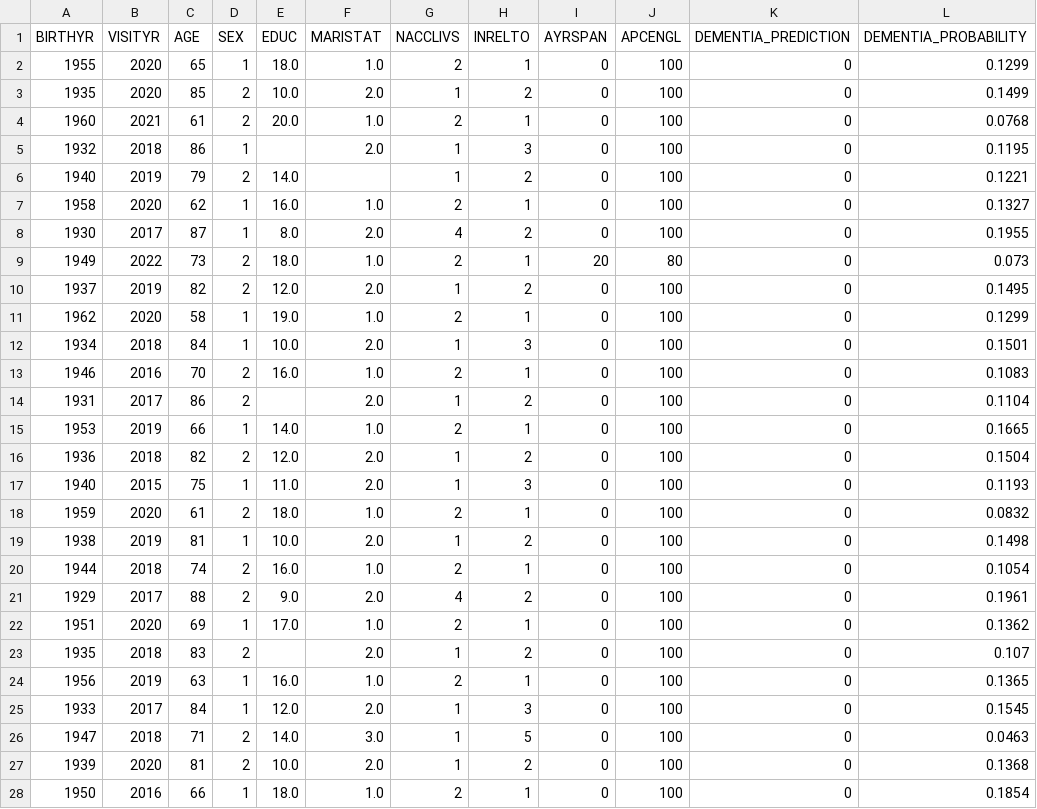
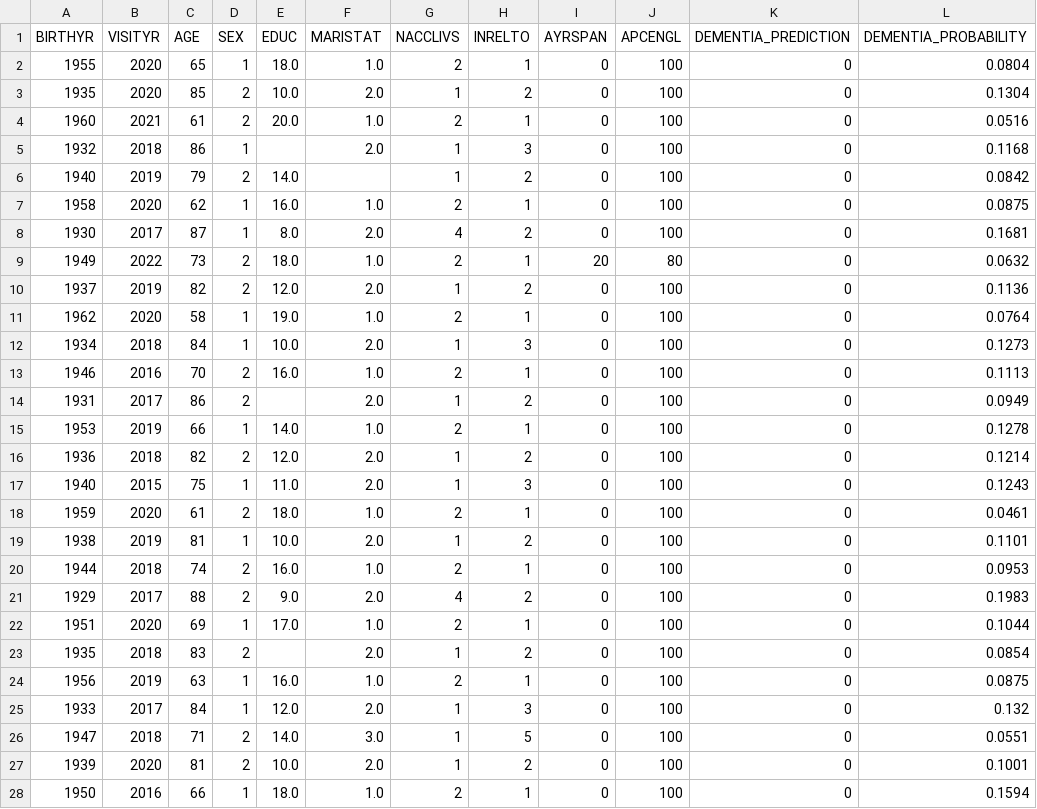
Before and after one commit to Sahethyan/Dementia-Model_T119, a CSV file: mixed_predictions_output.csv, drawn as a sheet; only a part is shown; the diff covers the shown part only.

Commit message:
Update model, scripts, and outputs
- Add new training script (ModelX_Hackathon_Training.py)
- Add prediction scripts (final_prediction_script.py, train_and_predict.py)
- Update ml_pipeline.py and predict.py
- Add model configuration (model_config.json)
- Update model file and prediction outputs
- Add SHAP summary plot visualization

```diff
--- a/mixed_predictions_output.csv
+++ b/mixed_predictions_output.csv
@@ -1,28 +1,28 @@
 BIRTHYR,VISITYR,AGE,SEX,EDUC,MARISTAT,NACCLIVS,INRELTO,AYRSPAN,APCENGL,DEMENTIA_PREDICTION,DEMENTIA_PROBABILITY
-1955,2020,65,1,18.0,1.0,2,1,0,100,0,0.1299
-1935,2020,85,2,10.0,2.0,1,2,0,100,0,0.1499
-1960,2021,61,2,20.0,1.0,2,1,0,100,0,0.0768
-1932,2018,86,1,,2.0,1,3,0,100,0,0.1195
-1940,2019,79,2,14.0,,1,2,0,100,0,0.1221
-1958,2020,62,1,16.0,1.0,2,1,0,100,0,0.1327
-1930,2017,87,1,8.0,2.0,4,2,0,100,0,0.1955
-1949,2022,73,2,18.0,1.0,2,1,20,80,0,0.073
-1937,2019,82,2,12.0,2.0,1,2,0,100,0,0.1495
-1962,2020,58,1,19.0,1.0,2,1,0,100,0,0.1299
-1934,2018,84,1,10.0,2.0,1,3,0,100,0,0.1501
-1946,2016,70,2,16.0,1.0,2,1,0,100,0,0.1083
-1931,2017,86,2,,2.0,1,2,0,100,0,0.1104
-1953,2019,66,1,14.0,1.0,2,1,0,100,0,0.1665
-1936,2018,82,2,12.0,2.0,1,2,0,100,0,0.1504
-1940,2015,75,1,11.0,2.0,1,3,0,100,0,0.1193
-1959,2020,61,2,18.0,1.0,2,1,0,100,0,0.0832
-1938,2019,81,1,10.0,2.0,1,2,0,100,0,0.1498
-1944,2018,74,2,16.0,1.0,2,1,0,100,0,0.1054
-1929,2017,88,2,9.0,2.0,4,2,0,100,0,0.1961
-1951,2020,69,1,17.0,1.0,2,1,0,100,0,0.1362
-1935,2018,83,2,,2.0,1,2,0,100,0,0.107
-1956,2019,63,1,16.0,1.0,2,1,0,100,0,0.1365
-1933,2017,84,1,12.0,2.0,1,3,0,100,0,0.1545
-1947,2018,71,2,14.0,3.0,1,5,0,100,0,0.0463
-1939,2020,81,2,10.0,2.0,1,2,0,100,0,0.1368
-1950,2016,66,1,18.0,1.0,2,1,0,100,0,0.1854
+1955,2020,65,1,18.0,1.0,2,1,0,100,0,0.0804
+1935,2020,85,2,10.0,2.0,1,2,0,100,0,0.1304
+1960,2021,61,2,20.0,1.0,2,1,0,100,0,0.0516
+1932,2018,86,1,,2.0,1,3,0,100,0,0.1168
+1940,2019,79,2,14.0,,1,2,0,100,0,0.0842
+1958,2020,62,1,16.0,1.0,2,1,0,100,0,0.0875
+1930,2017,87,1,8.0,2.0,4,2,0,100,0,0.1681
+1949,2022,73,2,18.0,1.0,2,1,20,80,0,0.0632
+1937,2019,82,2,12.0,2.0,1,2,0,100,0,0.1136
+1962,2020,58,1,19.0,1.0,2,1,0,100,0,0.0764
+1934,2018,84,1,10.0,2.0,1,3,0,100,0,0.1273
+1946,2016,70,2,16.0,1.0,2,1,0,100,0,0.1113
+1931,2017,86,2,,2.0,1,2,0,100,0,0.0949
+1953,2019,66,1,14.0,1.0,2,1,0,100,0,0.1278
+1936,2018,82,2,12.0,2.0,1,2,0,100,0,0.1214
+1940,2015,75,1,11.0,2.0,1,3,0,100,0,0.1243
+1959,2020,61,2,18.0,1.0,2,1,0,100,0,0.0461
+1938,2019,81,1,10.0,2.0,1,2,0,100,0,0.1101
+1944,2018,74,2,16.0,1.0,2,1,0,100,0,0.0953
+1929,2017,88,2,9.0,2.0,4,2,0,100,0,0.1983
+1951,2020,69,1,17.0,1.0,2,1,0,100,0,0.1044
+1935,2018,83,2,,2.0,1,2,0,100,0,0.0854
+1956,2019,63,1,16.0,1.0,2,1,0,100,0,0.0875
+1933,2017,84,1,12.0,2.0,1,3,0,100,0,0.132
+1947,2018,71,2,14.0,3.0,1,5,0,100,0,0.0551
+1939,2020,81,2,10.0,2.0,1,2,0,100,0,0.1001
+1950,2016,66,1,18.0,1.0,2,1,0,100,0,0.1594
```
Also changed, not shown: 23 edited cells elsewhere in this file, 8 other files.
